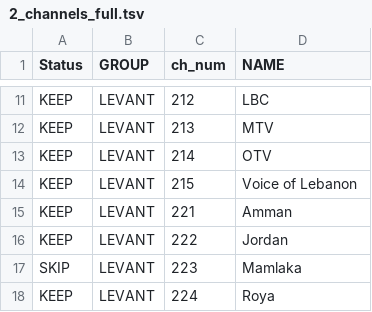
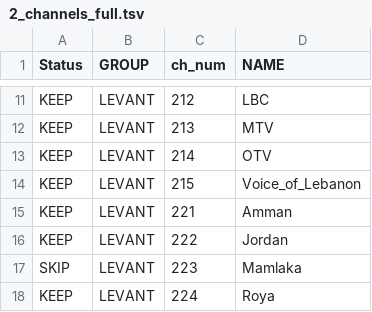
Before and after one commit to skabajah/saturn, a TSV file: 2_channels_full.tsv, drawn as a sheet; only a part is shown, gaps mark what is left out; the diff covers the shown part only.

```diff
--- a/2_channels_full.tsv
+++ b/2_channels_full.tsv
@@ -13,3 +13,3 @@ KEEP	LEVANT	213	MTV
 KEEP	LEVANT	214	OTV
-KEEP	LEVANT	215	Voice of Lebanon
+KEEP	LEVANT	215	Voice_of_Lebanon
 KEEP	LEVANT	221	Amman
```
Also changed, not shown: 32 edited cells elsewhere in this file, 5 other files.
